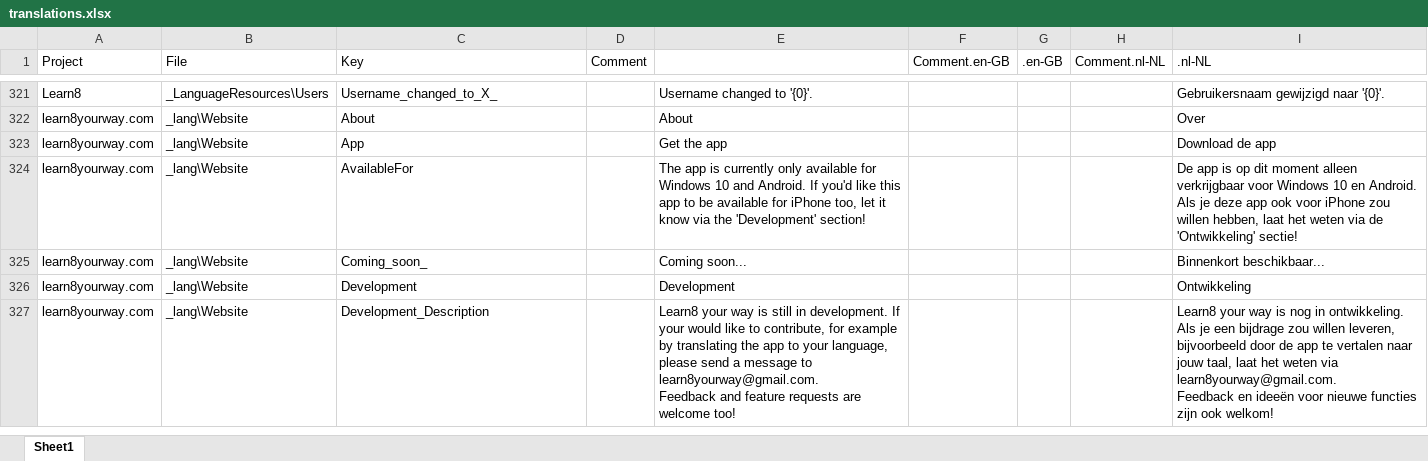
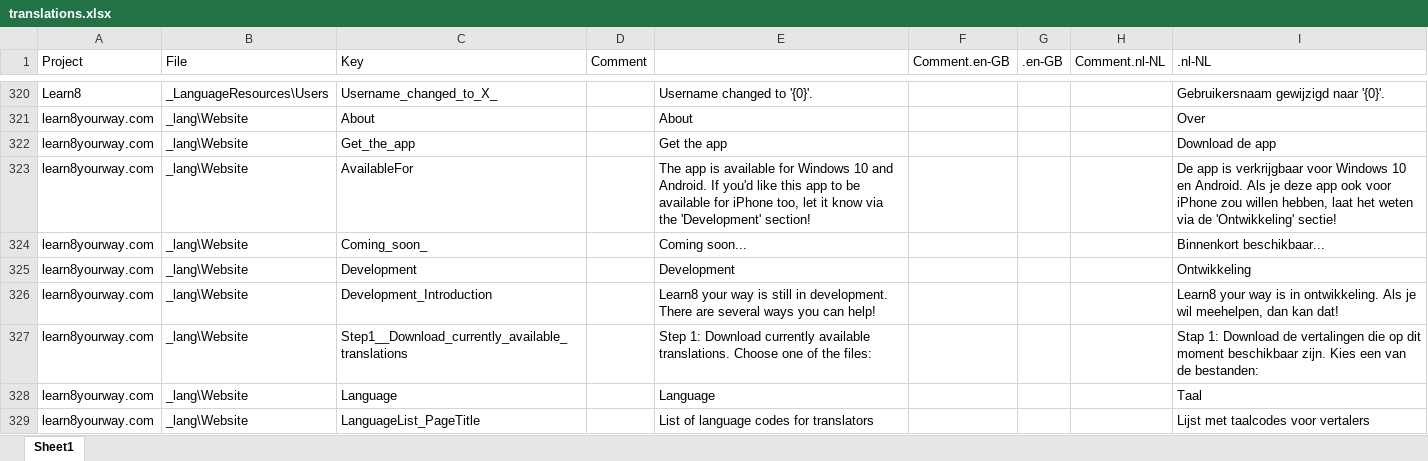
Before and after one commit to learn8yourway/learn8yourway.com, an Excel workbook: docs/invariant/translations.xlsx, sheet Sheet1, drawn as a sheet; only a part is shown, gaps mark what is left out; values as stored, in another font and other column widths than the file's, no borders; addresses are those after the commit; ↵ is a line break in a cell; the diff covers the shown part only; the diff names each change by its address in the sheet, - before the commit and + after, or states it on an @@ line.

Commit message:
Add translations of the Website.resx to translations.html + use newlines beside <br/>

```diff
--- a/docs/invariant/translations.xlsx (sheet Sheet1)
+++ b/docs/invariant/translations.xlsx (sheet Sheet1)
-C322 (Key): App
+C322 (Key): Get_the_app
-E323: …app is currently only available for…
+E323: …app is available for…
-I323 (.nl-NL): …app is op dit moment alleen verkrijgbaar voor…
+I323 (.nl-NL): …app is verkrijgbaar voor…
-C326 (Key): Development_Description
+C326 (Key): Development_Introduction
-E326: …in development. If your would like to contribute, for example by translating the app to your language, please send a message to learn8yourway@gmail.com. ↵ Feedback and feature requests are welcome too!
+E326: …in development. There are several ways you can help!
-I326 (.nl-NL): …way is nog in ontwikkeling. Als je een bijdrage zou willen leveren, bijvoorbeeld door de app te vertalen naar jouw taal, laat het weten via learn8yourway@gmail.com. ↵ Feedback en ideeën voor nieuwe functies zijn ook welkom!
+I326 (.nl-NL): …way is in ontwikkeling. Als je wil meehelpen, dan kan dat!
+row 327: learn8yourway.com | _lang\Website | Step1__Download_currently_available_translations |  | Step 1: Download currently available translations. Choose one of the files: |  |  |  | Stap 1: Download de vertalingen die op dit moment beschikbaar zijn. Kies een van de bestanden:
+row 328: learn8yourway.com | _lang\Website | Language |  | Language |  |  |  | Taal
+row 329: learn8yourway.com | _lang\Website | LanguageList_PageTitle |  | List of language codes for translators |  |  |  | Lijst met taalcodes voor vertalers
```
Also changed, not shown: 6 added rows, 1 removed row and 15 edited cells elsewhere in this sheet, 4 other files.
